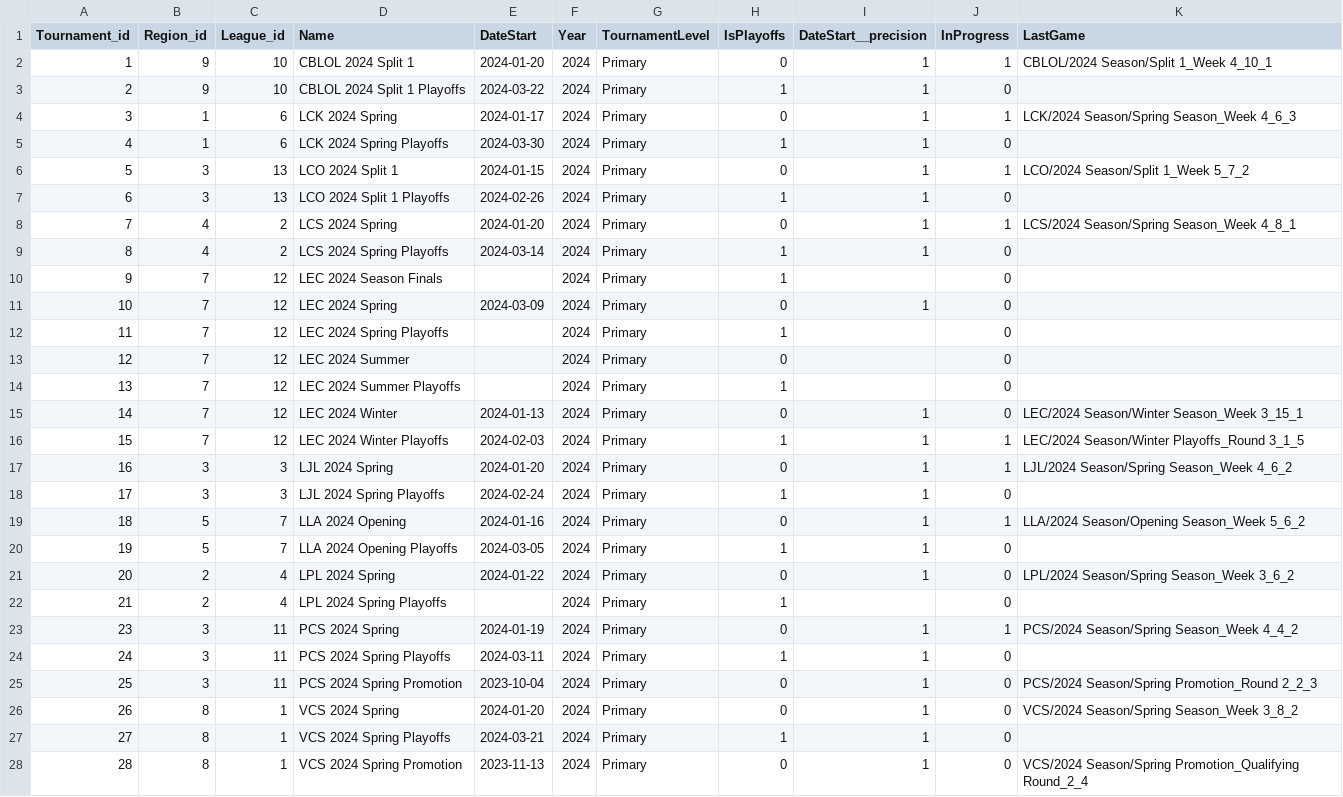
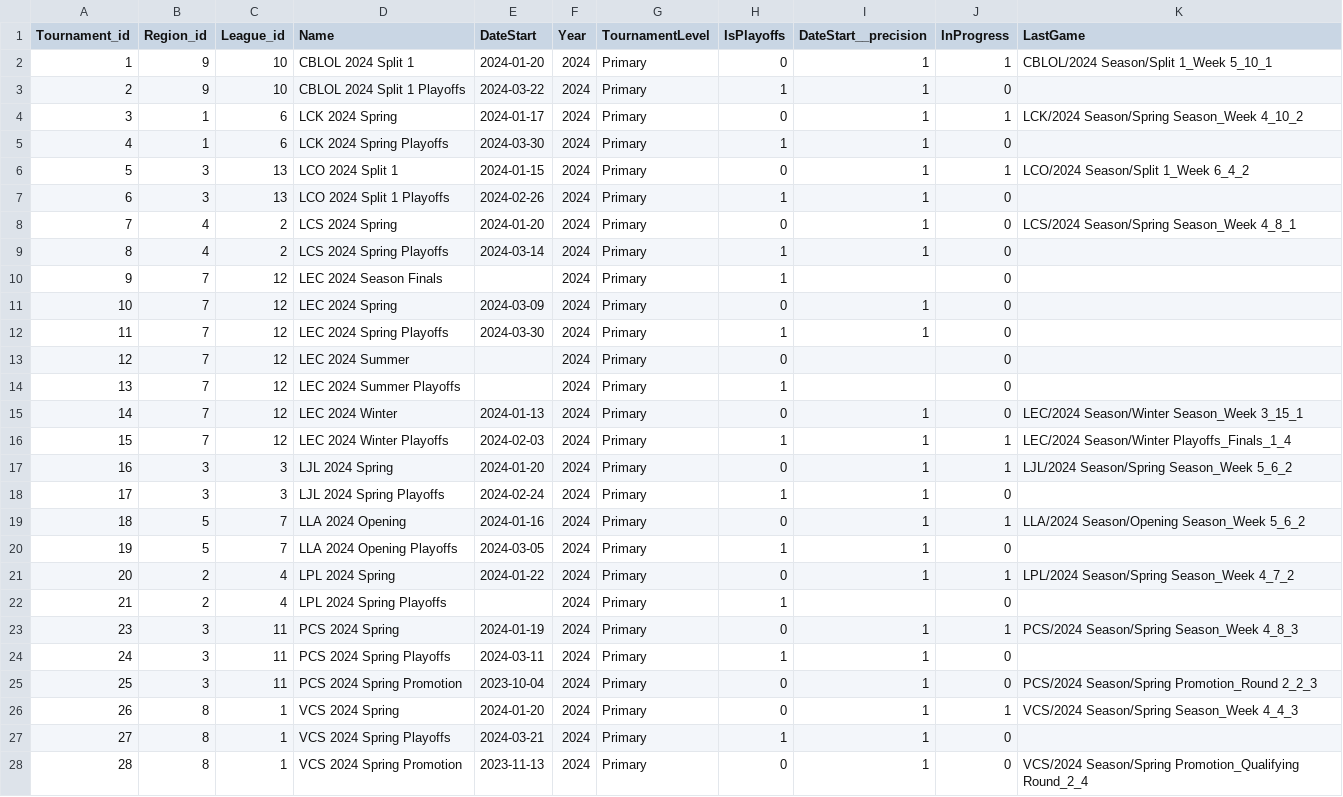
Before and after one commit to lucaszbianchi/data-analysis-projects, a CSV file: Tournment Stat/torneios.csv, drawn as a sheet.

```diff
--- a/Tournment Stat/torneios.csv
+++ b/Tournment Stat/torneios.csv
@@ -1,9 +1,9 @@
 Tournament_id,Region_id,League_id,Name,DateStart,Year,TournamentLevel,IsPlayoffs,DateStart__precision,InProgress,LastGame
-1,9,10,CBLOL 2024 Split 1,2024-01-20,2024,Primary,0,1,1,CBLOL/2024 Season/Split 1_Week 4_10_1
+1,9,10,CBLOL 2024 Split 1,2024-01-20,2024,Primary,0,1,1,CBLOL/2024 Season/Split 1_Week 5_10_1
 2,9,10,CBLOL 2024 Split 1 Playoffs,2024-03-22,2024,Primary,1,1,0,
-3,1,6,LCK 2024 Spring,2024-01-17,2024,Primary,0,1,1,LCK/2024 Season/Spring Season_Week 4_6_3
+3,1,6,LCK 2024 Spring,2024-01-17,2024,Primary,0,1,1,LCK/2024 Season/Spring Season_Week 4_10_2
 4,1,6,LCK 2024 Spring Playoffs,2024-03-30,2024,Primary,1,1,0,
-5,3,13,LCO 2024 Split 1,2024-01-15,2024,Primary,0,1,1,LCO/2024 Season/Split 1_Week 5_7_2
+5,3,13,LCO 2024 Split 1,2024-01-15,2024,Primary,0,1,1,LCO/2024 Season/Split 1_Week 6_4_2
 6,3,13,LCO 2024 Split 1 Playoffs,2024-02-26,2024,Primary,1,1,0,
-7,4,2,LCS 2024 Spring,2024-01-20,2024,Primary,0,1,1,LCS/2024 Season/Spring Season_Week 4_8_1
+7,4,2,LCS 2024 Spring,2024-01-20,2024,Primary,0,1,0,LCS/2024 Season/Spring Season_Week 4_8_1
 8,4,2,LCS 2024 Spring Playoffs,2024-03-14,2024,Primary,1,1,0,
@@ -11,3 +11,3 @@ Tournament_id,Region_id,League_id,Name,DateStart,Year,TournamentLevel,IsPlayoffs
 10,7,12,LEC 2024 Spring,2024-03-09,2024,Primary,0,1,0,
-11,7,12,LEC 2024 Spring Playoffs,,2024,Primary,1,,0,
+11,7,12,LEC 2024 Spring Playoffs,2024-03-30,2024,Primary,1,1,0,
 12,7,12,LEC 2024 Summer,,2024,Primary,0,,0,
@@ -15,4 +15,4 @@ Tournament_id,Region_id,League_id,Name,DateStart,Year,TournamentLevel,IsPlayoffs
 14,7,12,LEC 2024 Winter,2024-01-13,2024,Primary,0,1,0,LEC/2024 Season/Winter Season_Week 3_15_1
-15,7,12,LEC 2024 Winter Playoffs,2024-02-03,2024,Primary,1,1,1,LEC/2024 Season/Winter Playoffs_Round 3_1_5
-16,3,3,LJL 2024 Spring,2024-01-20,2024,Primary,0,1,1,LJL/2024 Season/Spring Season_Week 4_6_2
+15,7,12,LEC 2024 Winter Playoffs,2024-02-03,2024,Primary,1,1,1,LEC/2024 Season/Winter Playoffs_Finals_1_4
+16,3,3,LJL 2024 Spring,2024-01-20,2024,Primary,0,1,1,LJL/2024 Season/Spring Season_Week 5_6_2
 17,3,3,LJL 2024 Spring Playoffs,2024-02-24,2024,Primary,1,1,0,
@@ -20,8 +20,8 @@ Tournament_id,Region_id,League_id,Name,DateStart,Year,TournamentLevel,IsPlayoffs
 19,5,7,LLA 2024 Opening Playoffs,2024-03-05,2024,Primary,1,1,0,
-20,2,4,LPL 2024 Spring,2024-01-22,2024,Primary,0,1,0,LPL/2024 Season/Spring Season_Week 3_6_2
+20,2,4,LPL 2024 Spring,2024-01-22,2024,Primary,0,1,1,LPL/2024 Season/Spring Season_Week 4_7_2
 21,2,4,LPL 2024 Spring Playoffs,,2024,Primary,1,,0,
-23,3,11,PCS 2024 Spring,2024-01-19,2024,Primary,0,1,1,PCS/2024 Season/Spring Season_Week 4_4_2
+23,3,11,PCS 2024 Spring,2024-01-19,2024,Primary,0,1,1,PCS/2024 Season/Spring Season_Week 4_8_3
 24,3,11,PCS 2024 Spring Playoffs,2024-03-11,2024,Primary,1,1,0,
 25,3,11,PCS 2024 Spring Promotion,2023-10-04,2024,Primary,0,1,0,PCS/2024 Season/Spring Promotion_Round 2_2_3
-26,8,1,VCS 2024 Spring,2024-01-20,2024,Primary,0,1,0,VCS/2024 Season/Spring Season_Week 3_8_2
+26,8,1,VCS 2024 Spring,2024-01-20,2024,Primary,0,1,1,VCS/2024 Season/Spring Season_Week 4_4_3
 27,8,1,VCS 2024 Spring Playoffs,2024-03-21,2024,Primary,1,1,0,
```
Also changed, not shown: Tournment Stat/jogadores.csv, Tournment Stat/times.csv, 8 other files.
